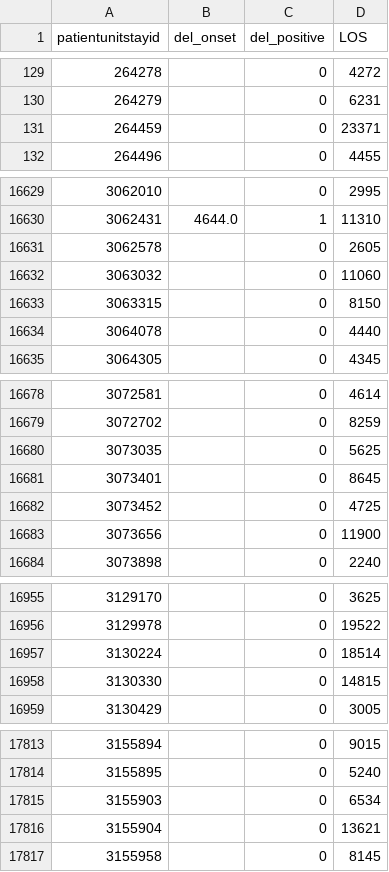
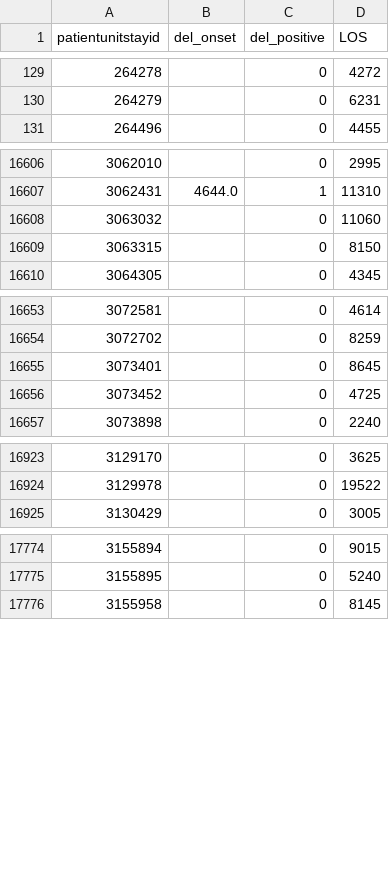
Before and after one commit to ryanlu41/delirium, a CSV file: First 24 Hour/Dataset/first_24hr_prediction_dataset.csv, drawn as a sheet; only a part is shown, gaps mark what is left out; the diff covers the shown part only; the diff names each change by its address in the sheet, - before the commit and + after, or states it on an @@ line.

```diff
--- a/First 24 Hour/Dataset/first_24hr_prediction_dataset.csv
+++ b/First 24 Hour/Dataset/first_24hr_prediction_dataset.csv
-row 131: 264459 |  | 0 | 23371
-row 16631: 3062578 |  | 0 | 2605
-row 16634: 3064078 |  | 0 | 4440
-row 16680: 3073035 |  | 0 | 5625
-row 16683: 3073656 |  | 0 | 11900
-row 16957: 3130224 |  | 0 | 18514
-row 16958: 3130330 |  | 0 | 14815
-row 17815: 3155903 |  | 0 | 6534
-row 17816: 3155904 |  | 0 | 13621
```
Also changed, not shown: 32 removed rows elsewhere in this file, 1 other file.
